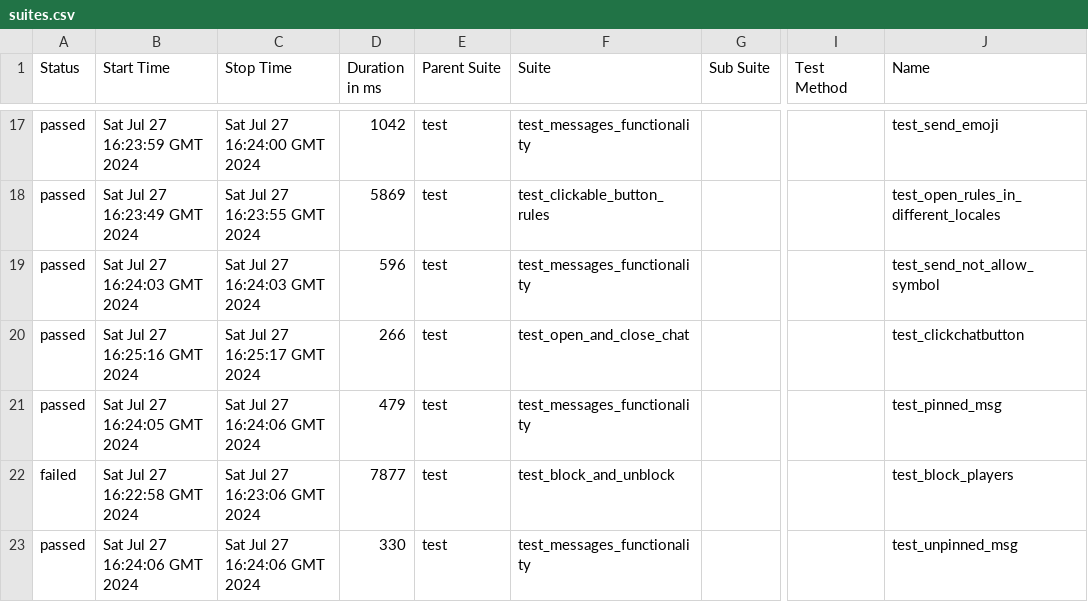
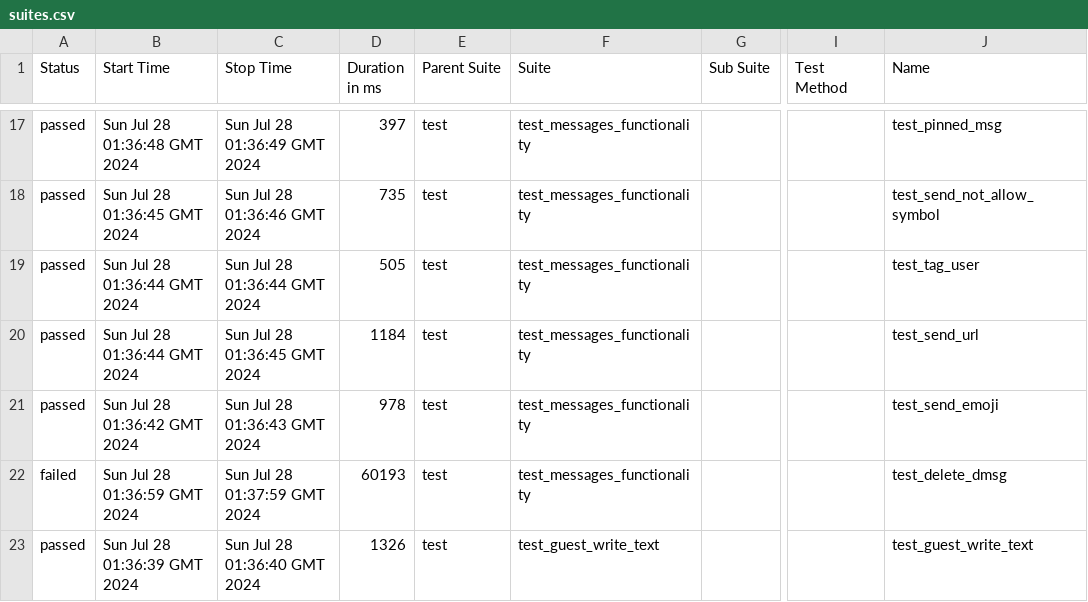
Before and after one commit to VladimirSaf95/ChatProject, a CSV file: data/suites.csv, drawn as a sheet; only a part is shown, gaps mark what is left out; the diff covers the shown part only; the diff names each change by its address in the sheet, - before the commit and + after, or states it on an @@ line.

Commit message:
Deploying to gh-pages from @ VladimirSaf95/ChatProject@5c9dfaf0f3e9b212525945c294eb8d6911cd460a 🚀

```diff
--- a/data/suites.csv
+++ b/data/suites.csv
-B17 (Start Time): Sat Jul 27 16:23:59 GMT 2024
+B17 (Start Time): Sun Jul 28 01:36:48 GMT 2024
-C17 (Stop Time): Sat Jul 27 16:24:00 GMT 2024
+C17 (Stop Time): Sun Jul 28 01:36:49 GMT 2024
-D17 (Duration in ms): 1042
+D17 (Duration in ms): 397
-J17 (Name): test_send_emoji
+J17 (Name): test_pinned_msg
-B18 (Start Time): Sat Jul 27 16:23:49 GMT 2024
+B18 (Start Time): Sun Jul 28 01:36:45 GMT 2024
-C18 (Stop Time): Sat Jul 27 16:23:55 GMT 2024
+C18 (Stop Time): Sun Jul 28 01:36:46 GMT 2024
-D18 (Duration in ms): 5869
+D18 (Duration in ms): 735
-F18 (Suite): test_clickable_button_rules
+F18 (Suite): test_messages_functionality
-J18 (Name): test_open_rules_in_different_locales
+J18 (Name): test_send_not_allow_symbol
-B19 (Start Time): Sat Jul 27 16:24:03 GMT 2024
+B19 (Start Time): Sun Jul 28 01:36:44 GMT 2024
-C19 (Stop Time): Sat Jul 27 16:24:03 GMT 2024
+C19 (Stop Time): Sun Jul 28 01:36:44 GMT 2024
-D19 (Duration in ms): 596
+D19 (Duration in ms): 505
-J19 (Name): test_send_not_allow_symbol
+J19 (Name): test_tag_user
-B20 (Start Time): Sat Jul 27 16:25:16 GMT 2024
+B20 (Start Time): Sun Jul 28 01:36:44 GMT 2024
-C20 (Stop Time): Sat Jul 27 16:25:17 GMT 2024
+C20 (Stop Time): Sun Jul 28 01:36:45 GMT 2024
-D20 (Duration in ms): 266
+D20 (Duration in ms): 1184
-F20 (Suite): test_open_and_close_chat
+F20 (Suite): test_messages_functionality
-J20 (Name): test_clickchatbutton
+J20 (Name): test_send_url
-B21 (Start Time): Sat Jul 27 16:24:05 GMT 2024
+B21 (Start Time): Sun Jul 28 01:36:42 GMT 2024
-C21 (Stop Time): Sat Jul 27 16:24:06 GMT 2024
+C21 (Stop Time): Sun Jul 28 01:36:43 GMT 2024
-D21 (Duration in ms): 479
+D21 (Duration in ms): 978
-J21 (Name): test_pinned_msg
+J21 (Name): test_send_emoji
-B22 (Start Time): Sat Jul 27 16:22:58 GMT 2024
+B22 (Start Time): Sun Jul 28 01:36:59 GMT 2024
-C22 (Stop Time): Sat Jul 27 16:23:06 GMT 2024
+C22 (Stop Time): Sun Jul 28 01:37:59 GMT 2024
-D22 (Duration in ms): 7877
+D22 (Duration in ms): 60193
-F22 (Suite): test_block_and_unblock
+F22 (Suite): test_messages_functionality
-J22 (Name): test_block_players
+J22 (Name): test_delete_dmsg
-B23 (Start Time): Sat Jul 27 16:24:06 GMT 2024
+B23 (Start Time): Sun Jul 28 01:36:39 GMT 2024
-C23 (Stop Time): Sat Jul 27 16:24:06 GMT 2024
+C23 (Stop Time): Sun Jul 28 01:36:40 GMT 2024
-D23 (Duration in ms): 330
+D23 (Duration in ms): 1326
-F23 (Suite): test_messages_functionality
+F23 (Suite): test_guest_write_text
-J23 (Name): test_unpinned_msg
+J23 (Name): test_guest_write_text
```
Also changed, not shown: 4 added rows, 4 removed rows and 63 edited cells elsewhere in this file, data/behaviors.csv, 44 other files.
